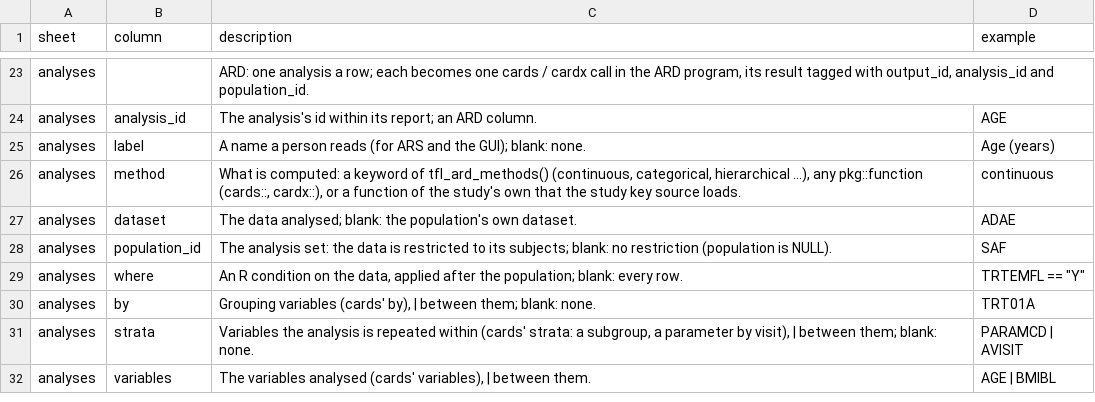
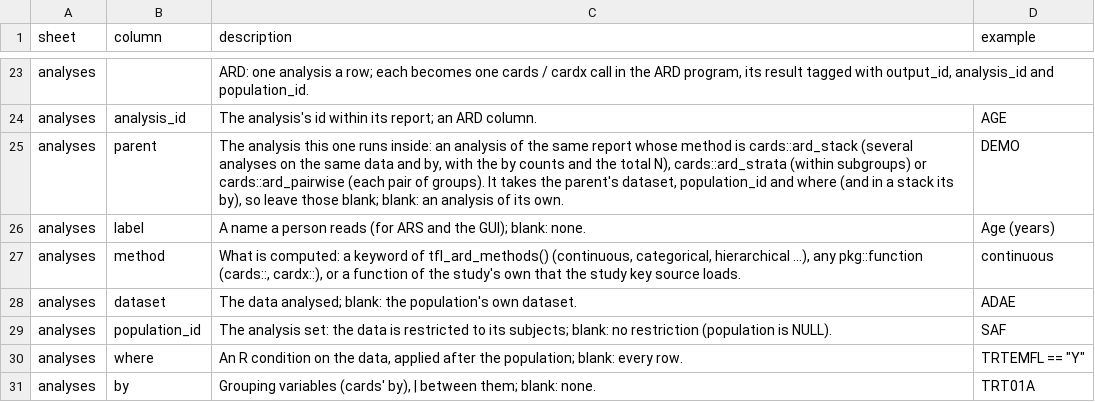
Before and after one commit to ichirio/tflspec, a CSV file: inst/spec/columns.csv, drawn as a sheet; only a part is shown, gaps mark what is left out; the shorter side is filled out with more unchanged rows.

```diff
--- a/inst/spec/columns.csv
+++ b/inst/spec/columns.csv
@@ -24,2 +24,3 @@ analyses,,"ARD: one analysis a row; each becomes one cards / cardx call in the A
 analyses,analysis_id,"The analysis's id within its report; an ARD column.",AGE
+analyses,parent,"The analysis this one runs inside: an analysis of the same report whose method is cards::ard_stack (several analyses on the same data and by, with the by counts and the total N), cards::ard_strata (within subgroups) or cards::ard_pairwise (each pair of groups). It takes the parent's dataset, population_id and where (and in a stack its by), so leave those blank; blank: an analysis of its own.",DEMO
 analyses,label,"A name a person reads (for ARS and the GUI); blank: none.",Age (years)
```
Also changed, not shown: 6 other files.
